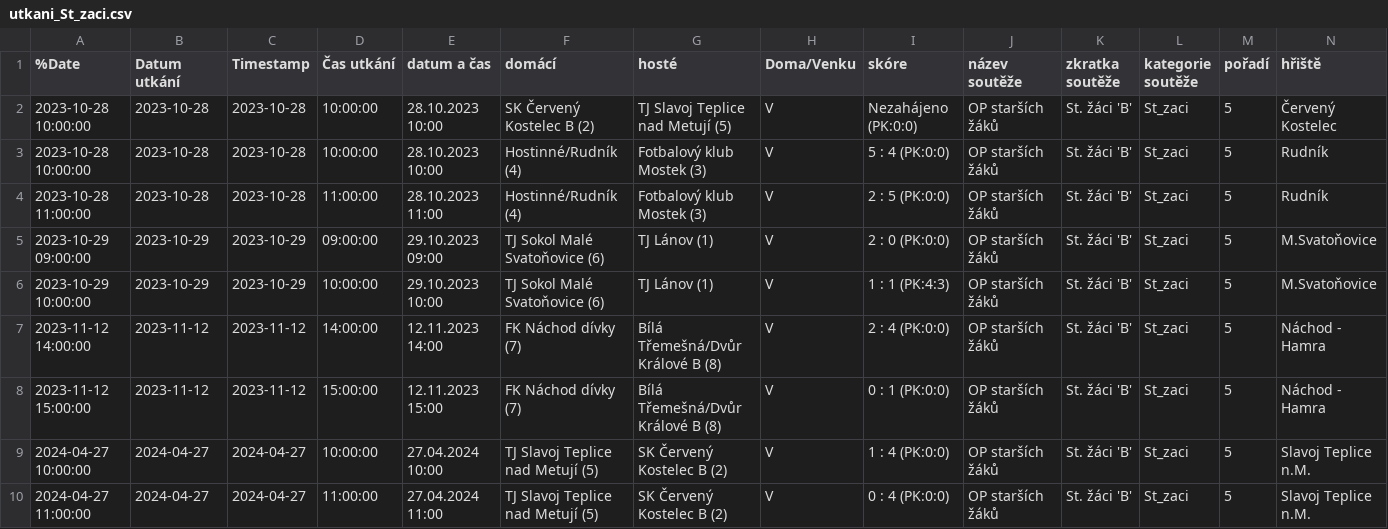
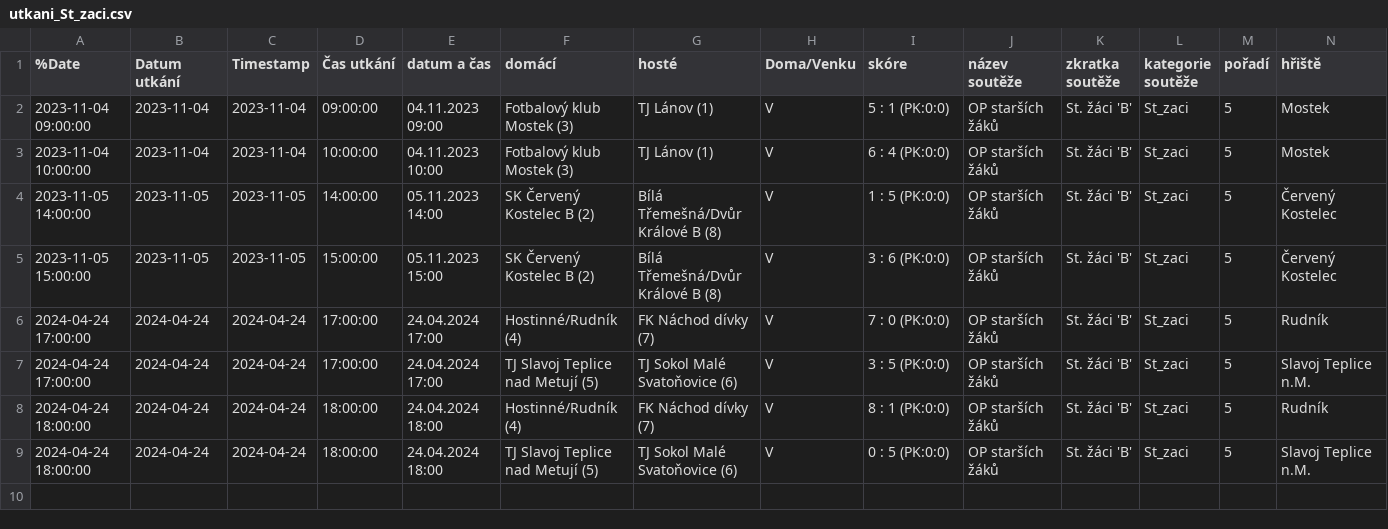
Before and after one commit to MustafaHadzi/bt_matches, a CSV file: utkani_St_zaci.csv, drawn as a sheet; only a part is shown; removed rows and columns are numbered as before the commit, all else as after; rows hold the shown columns only; the diff names each change by its address in the sheet, - before the commit and + after, or states it on an @@ line.

Commit message:
Committing file utkani_St_zaci.csv

```diff
--- a/utkani_St_zaci.csv
+++ b/utkani_St_zaci.csv
-row 2: 2023-10-28 10:00:00 | 2023-10-28 | 2023-10-28 | 10:00:00 | 28.10.2023 10:00 | SK Červený Kostelec B (2) | TJ Slavoj Teplice nad Metují (5) | V | Nezahájeno (PK:0:0) | OP starších žáků | St. žáci 'B' | St_zaci | 5 | Červený Kostelec
-row 3: 2023-10-28 10:00:00 | 2023-10-28 | 2023-10-28 | 10:00:00 | 28.10.2023 10:00 | Hostinné/Rudník (4) | Fotbalový klub Mostek (3) | V | 5 : 4 (PK:0:0) | OP starších žáků | St. žáci 'B' | St_zaci | 5 | Rudník
-row 4: 2023-10-28 11:00:00 | 2023-10-28 | 2023-10-28 | 11:00:00 | 28.10.2023 11:00 | Hostinné/Rudník (4) | Fotbalový klub Mostek (3) | V | 2 : 5 (PK:0:0) | OP starších žáků | St. žáci 'B' | St_zaci | 5 | Rudník
-A2 (%Date): 2023-10-29 09:00:00
+A2 (%Date): 2023-11-04 09:00:00
-B2:B3 (Datum utkání): 2023-10-29
+B2:B3 (Datum utkání): 2023-11-04
-C2:C3 (Timestamp): 2023-10-29
+C2:C3 (Timestamp): 2023-11-04
-E2 (datum a čas): 29.10.2023 09:00
+E2 (datum a čas): 04.11.2023 09:00
-F2:F3 (domácí): TJ Sokol Malé Svatoňovice (6)
+F2:F3 (domácí): Fotbalový klub Mostek (3)
-I2 (skóre): 2 : 0 (PK:0:0)
+I2 (skóre): 5 : 1 (PK:0:0)
-N2:N3 (hřiště): M.Svatoňovice
+N2:N3 (hřiště): Mostek
-A3 (%Date): 2023-10-29 10:00:00
+A3 (%Date): 2023-11-04 10:00:00
-E3 (datum a čas): 29.10.2023 10:00
+E3 (datum a čas): 04.11.2023 10:00
-I3 (skóre): 1 : 1 (PK:4:3)
+I3 (skóre): 6 : 4 (PK:0:0)
-A4 (%Date): 2023-11-12 14:00:00
+A4 (%Date): 2023-11-05 14:00:00
-B4:B5 (Datum utkání): 2023-11-12
+B4:B5 (Datum utkání): 2023-11-05
-C4:C5 (Timestamp): 2023-11-12
+C4:C5 (Timestamp): 2023-11-05
-E4 (datum a čas): 12.11.2023 14:00
+E4 (datum a čas): 05.11.2023 14:00
-F4:F5 (domácí): FK Náchod dívky (7)
+F4:F5 (domácí): SK Červený Kostelec B (2)
-I4 (skóre): 2 : 4 (PK:0:0)
+I4 (skóre): 1 : 5 (PK:0:0)
-N4:N5 (hřiště): Náchod - Hamra
+N4:N5 (hřiště): Červený Kostelec
-A5 (%Date): 2023-11-12 15:00:00
+A5 (%Date): 2023-11-05 15:00:00
-E5 (datum a čas): 12.11.2023 15:00
+E5 (datum a čas): 05.11.2023 15:00
-I5 (skóre): 0 : 1 (PK:0:0)
+I5 (skóre): 3 : 6 (PK:0:0)
+row 6: 2024-04-24 17:00:00 | 2024-04-24 | 2024-04-24 | 17:00:00 | 24.04.2024 17:00 | Hostinné/Rudník (4) | FK Náchod dívky (7) | V | 7 : 0 (PK:0:0) | OP starších žáků | St. žáci 'B' | St_zaci | 5 | Rudník
-A7 (%Date): 2024-04-27 10:00:00
+A7 (%Date): 2024-04-24 17:00:00
-B7 (Datum utkání): 2024-04-27
+B7 (Datum utkání): 2024-04-24
-C7 (Timestamp): 2024-04-27
+C7 (Timestamp): 2024-04-24
-D7 (Čas utkání): 10:00:00
+D7 (Čas utkání): 17:00:00
-E7 (datum a čas): 27.04.2024 10:00
+E7 (datum a čas): 24.04.2024 17:00
-G7 (hosté): SK Červený Kostelec B (2)
+G7 (hosté): TJ Sokol Malé Svatoňovice (6)
-I7 (skóre): 1 : 4 (PK:0:0)
+I7 (skóre): 3 : 5 (PK:0:0)
+row 8: 2024-04-24 18:00:00 | 2024-04-24 | 2024-04-24 | 18:00:00 | 24.04.2024 18:00 | Hostinné/Rudník (4) | FK Náchod dívky (7) | V | 8 : 1 (PK:0:0) | OP starších žáků | St. žáci 'B' | St_zaci | 5 | Rudník
-A9 (%Date): 2024-04-27 11:00:00
+A9 (%Date): 2024-04-24 18:00:00
-B9 (Datum utkání): 2024-04-27
+B9 (Datum utkání): 2024-04-24
-C9 (Timestamp): 2024-04-27
+C9 (Timestamp): 2024-04-24
-D9 (Čas utkání): 11:00:00
+D9 (Čas utkání): 18:00:00
-E9 (datum a čas): 27.04.2024 11:00
+E9 (datum a čas): 24.04.2024 18:00
-G9 (hosté): SK Červený Kostelec B (2)
+G9 (hosté): TJ Sokol Malé Svatoňovice (6)
-I9 (skóre): 0 : 4 (PK:0:0)
+I9 (skóre): 0 : 5 (PK:0:0)
```
